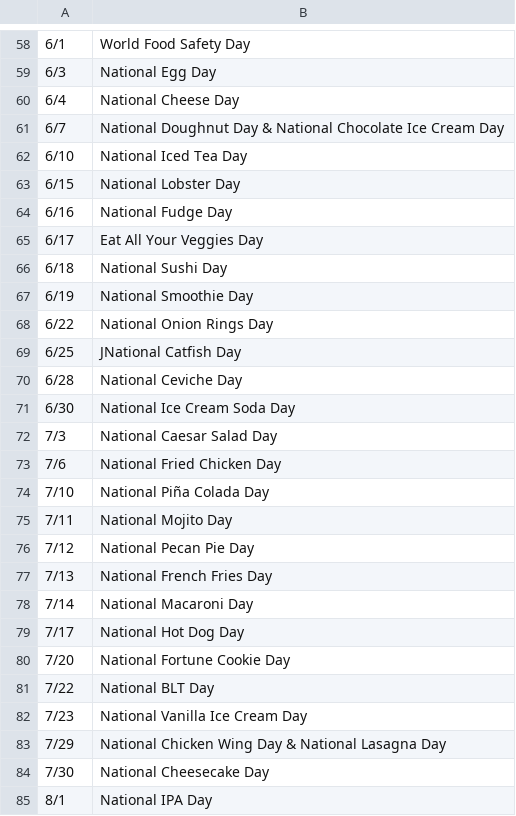
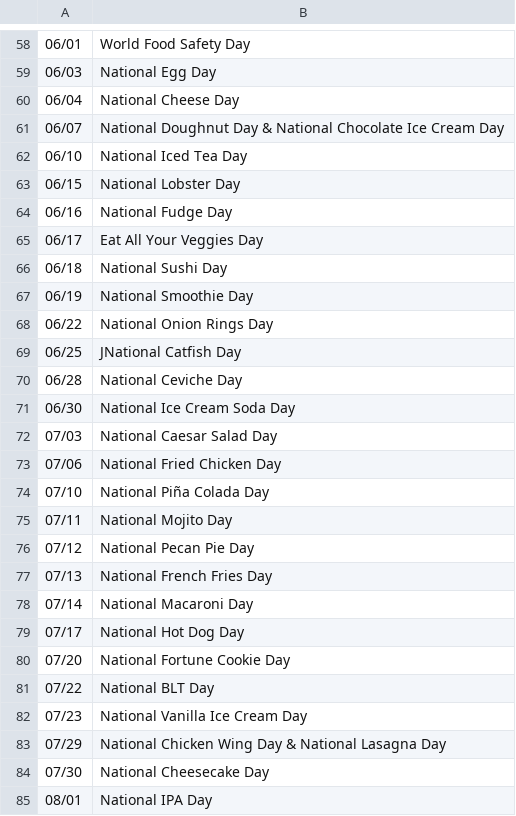
Before and after one commit to richcastro82/TAG-FoodHolidayCalendar, a CSV file: Holiday-List.csv, drawn as a sheet; only a part is shown, gaps mark what is left out; the diff covers the shown part only.

```diff
--- a/Holiday-List.csv
+++ b/Holiday-List.csv
@@ -58,28 +58,28 @@
-6/1,World Food Safety Day
-6/3,National Egg Day
-6/4,National Cheese Day
-6/7,National Doughnut Day & National Chocolate Ice Cream Day
-6/10,National Iced Tea Day
-6/15,National Lobster Day
-6/16,National Fudge Day
-6/17,Eat All Your Veggies Day
-6/18,National Sushi Day
-6/19,National Smoothie Day
-6/22,National Onion Rings Day
-6/25,JNational Catfish Day
-6/28,National Ceviche Day
-6/30,National Ice Cream Soda Day
-7/3,National Caesar Salad Day
-7/6,National Fried Chicken Day
-7/10,National Piña Colada Day
-7/11,National Mojito Day
-7/12,National Pecan Pie Day
-7/13,National French Fries Day
-7/14,National Macaroni Day
-7/17,National Hot Dog Day 
-7/20,National Fortune Cookie Day
-7/22,National BLT Day
-7/23,National Vanilla Ice Cream Day
-7/29,National Chicken Wing Day & National Lasagna Day
-7/30,National Cheesecake Day
-8/1,National IPA Day
+06/01,World Food Safety Day
+06/03,National Egg Day
+06/04,National Cheese Day
+06/07,National Doughnut Day & National Chocolate Ice Cream Day
+06/10,National Iced Tea Day
+06/15,National Lobster Day
+06/16,National Fudge Day
+06/17,Eat All Your Veggies Day
+06/18,National Sushi Day
+06/19,National Smoothie Day
+06/22,National Onion Rings Day
+06/25,JNational Catfish Day
+06/28,National Ceviche Day
+06/30,National Ice Cream Soda Day
+07/03,National Caesar Salad Day
+07/06,National Fried Chicken Day
+07/10,National Piña Colada Day
+07/11,National Mojito Day
+07/12,National Pecan Pie Day
+07/13,National French Fries Day
+07/14,National Macaroni Day
+07/17,National Hot Dog Day 
+07/20,National Fortune Cookie Day
+07/22,National BLT Day
+07/23,National Vanilla Ice Cream Day
+07/29,National Chicken Wing Day & National Lasagna Day
+07/30,National Cheesecake Day
+08/01,National IPA Day
```
Also changed, not shown: 96 edited cells elsewhere in this file, 1 other file.
